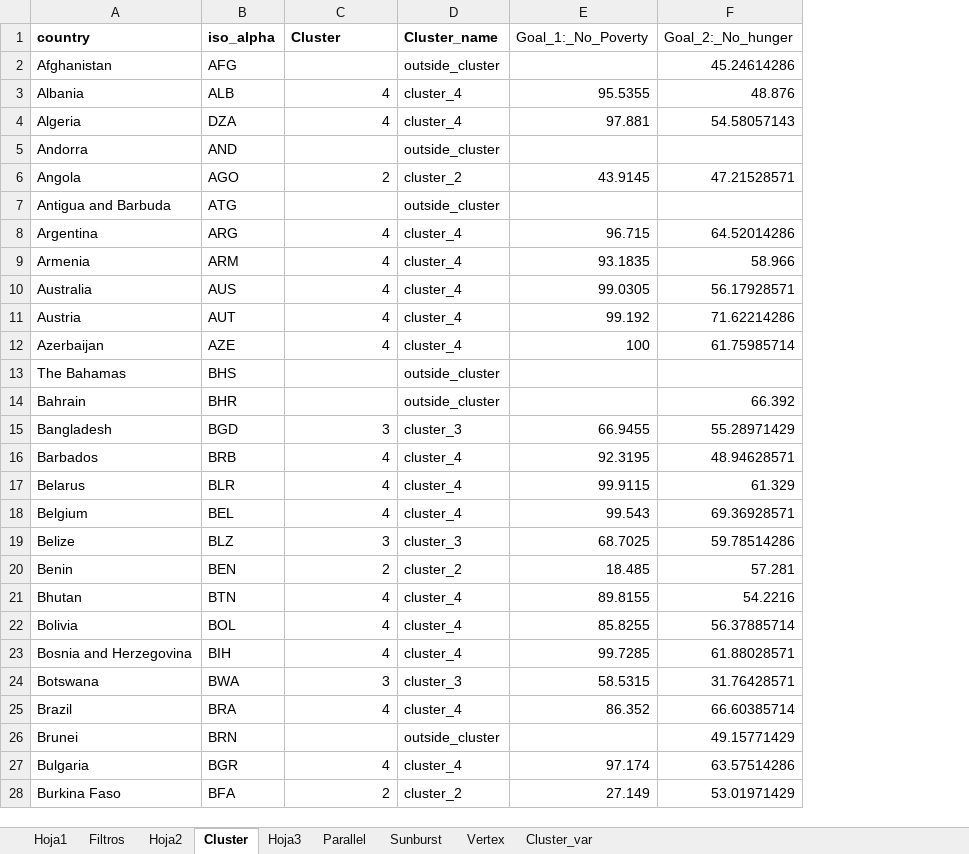
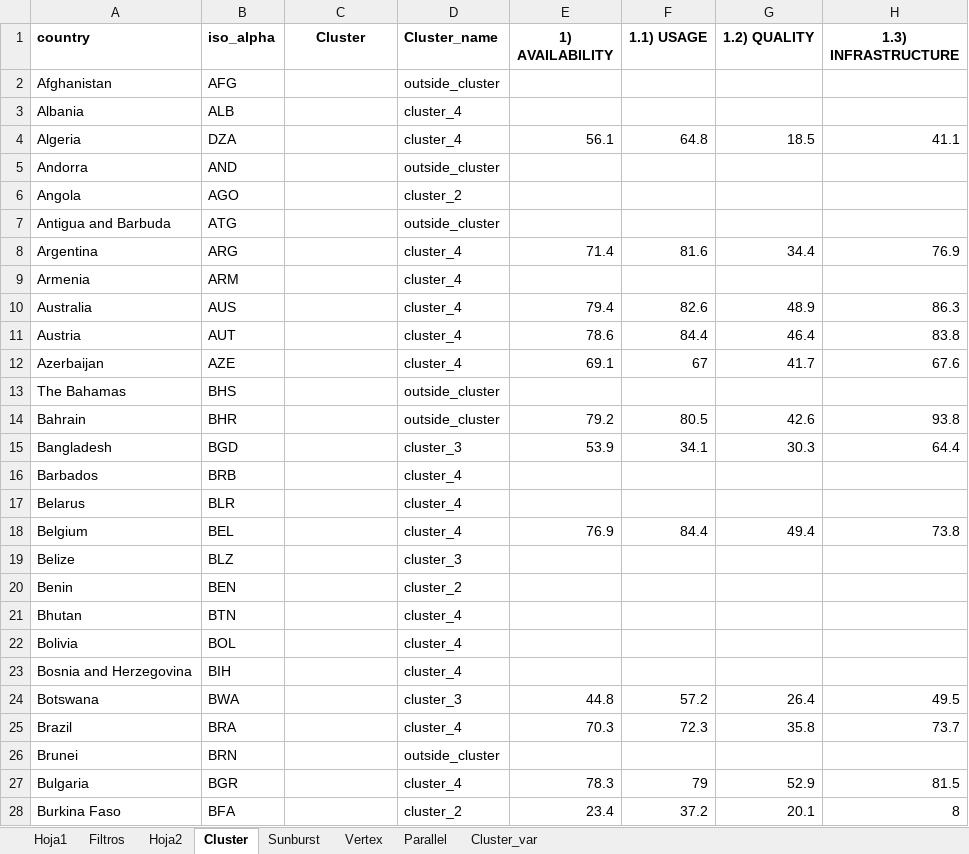
Before and after one commit to DanielPL15/appIndicadores, an Excel workbook: static/filtros.xlsx, sheet Cluster, drawn as a sheet; only a part is shown; values as stored, in another font and other column widths than the file's, no borders; removed rows and columns are numbered as before the commit, all else as after; the diff covers the shown part only; the diff names each change by its address in the sheet, - before the commit and + after, or states it on an @@ line.

```diff
--- a/static/filtros.xlsx (sheet Cluster)
+++ b/static/filtros.xlsx (sheet Cluster)
-sheet tab: Hoja3
@@ sheet tab order changed: Hoja1 | Filtros | Hoja2 | Cluster | Sunburst | Vertex | Parallel | Cluster_var @@
-column E (Goal_1:_No_Poverty), rows 3-28: 95.5355 | 97.881 |  | 43.9145 |  | 96.715 | 93.1835 | 99.0305 | 99.192 | 100 |  |  | 66.9455 | 92.3195 | 99.9115 | 99.543 | 68.7025 | 18.485 | 89.8155 | 85.8255 | 99.7285 | 58.5315 | 86.352 |  | 97.174 | 27.149
-column F (Goal_2:_No_hunger), rows 2-28: 45.24614286 | 48.876 | 54.58057143 |  | 47.21528571 |  | 64.52014286 | 58.966 | 56.17928571 | 71.62214286 | 61.75985714 |  | 66.392 | 55.28971429 | 48.94628571 | 61.329 | 69.36928571 | 59.78514286 | 57.281 | 54.2216 | 56.37885714 | 61.88028571 | 31.76428571 | 66.60385714 | 49.15771429 | 63.57514286 | 53.01971429
+column E (1) AVAILABILITY), rows 4-28: 56.1 |  |  |  | 71.4 |  | 79.4 | 78.6 | 69.1 |  | 79.2 | 53.9 |  |  | 76.9 |  |  |  |  |  | 44.8 | 70.3 |  | 78.3 | 23.4
+column F (1.1) USAGE), rows 4-28: 64.8 |  |  |  | 81.6 |  | 82.6 | 84.4 | 67 |  | 80.5 | 34.1 |  |  | 84.4 |  |  |  |  |  | 57.2 | 72.3 |  | 79 | 37.2
+column G (1.2) QUALITY), rows 4-28: 18.5 |  |  |  | 34.4 |  | 48.9 | 46.4 | 41.7 |  | 42.6 | 30.3 |  |  | 49.4 |  |  |  |  |  | 26.4 | 35.8 |  | 52.9 | 20.1
+column H (1.3) INFRASTRUCTURE), rows 4-28: 41.1 |  |  |  | 76.9 |  | 86.3 | 83.8 | 67.6 |  | 93.8 | 64.4 |  |  | 73.8 |  |  |  |  |  | 49.5 | 73.7 |  | 81.5 | 8
-C1 alignment: left
+C1 alignment: center
-C3:C4 (Cluster): 4
+C3:C4 (Cluster): (empty)
-C6 (Cluster): 2
+C6 (Cluster): (empty)
-C8:C12 (Cluster): 4
+C8:C12 (Cluster): (empty)
-C15 (Cluster): 3
+C15 (Cluster): (empty)
-C16:C18 (Cluster): 4
+C16:C18 (Cluster): (empty)
-C19 (Cluster): 3
+C19 (Cluster): (empty)
-C20 (Cluster): 2
+C20 (Cluster): (empty)
-C21:C23 (Cluster): 4
+C21:C23 (Cluster): (empty)
-C24 (Cluster): 3
+C24 (Cluster): (empty)
-C25 (Cluster): 4
+C25 (Cluster): (empty)
-C27 (Cluster): 4
+C27 (Cluster): (empty)
-C28 (Cluster): 2
+C28 (Cluster): (empty)
```
Also changed, not shown: 162 edited cells elsewhere in this sheet, sheet Parallel, sheet Filtros, sheet Hoja1, sheet Cluster_var, 15 other files.
